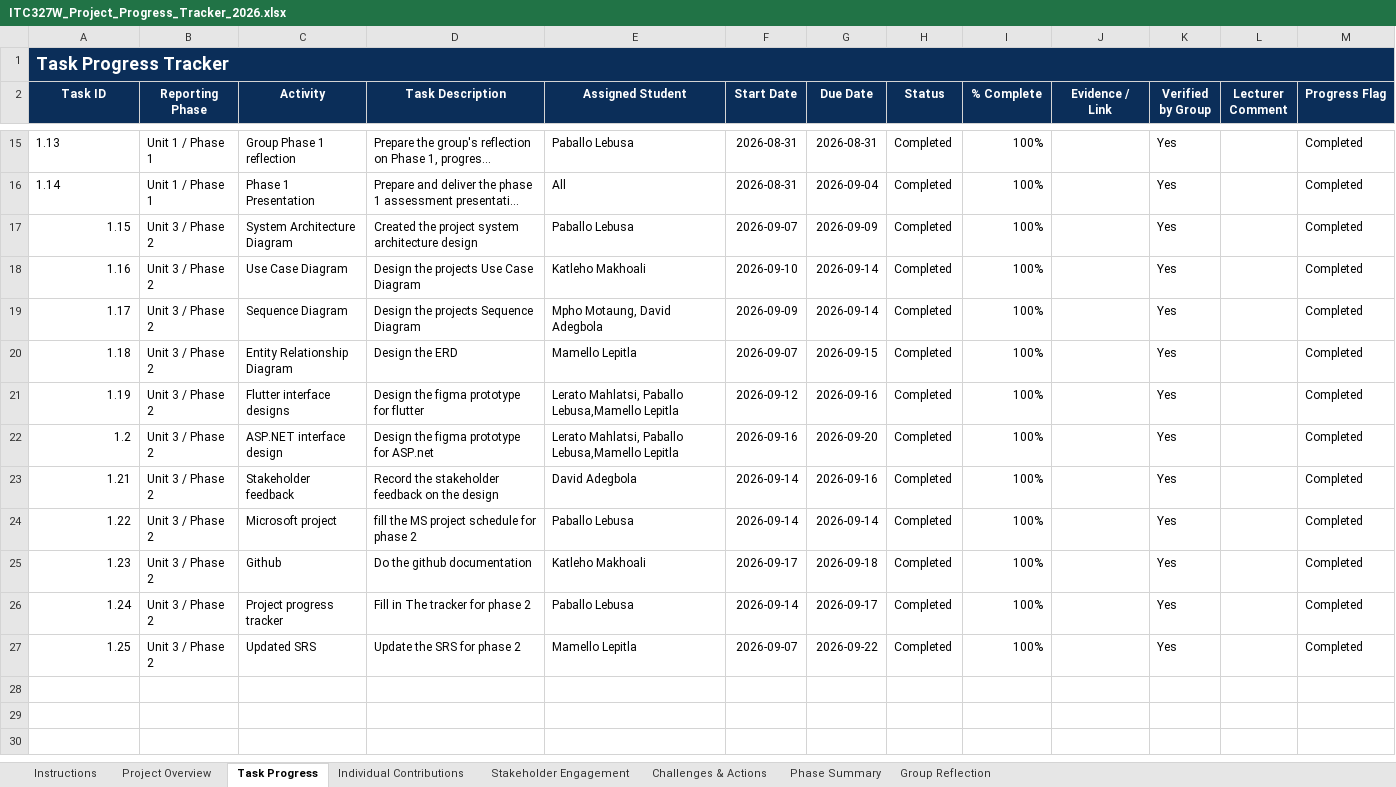
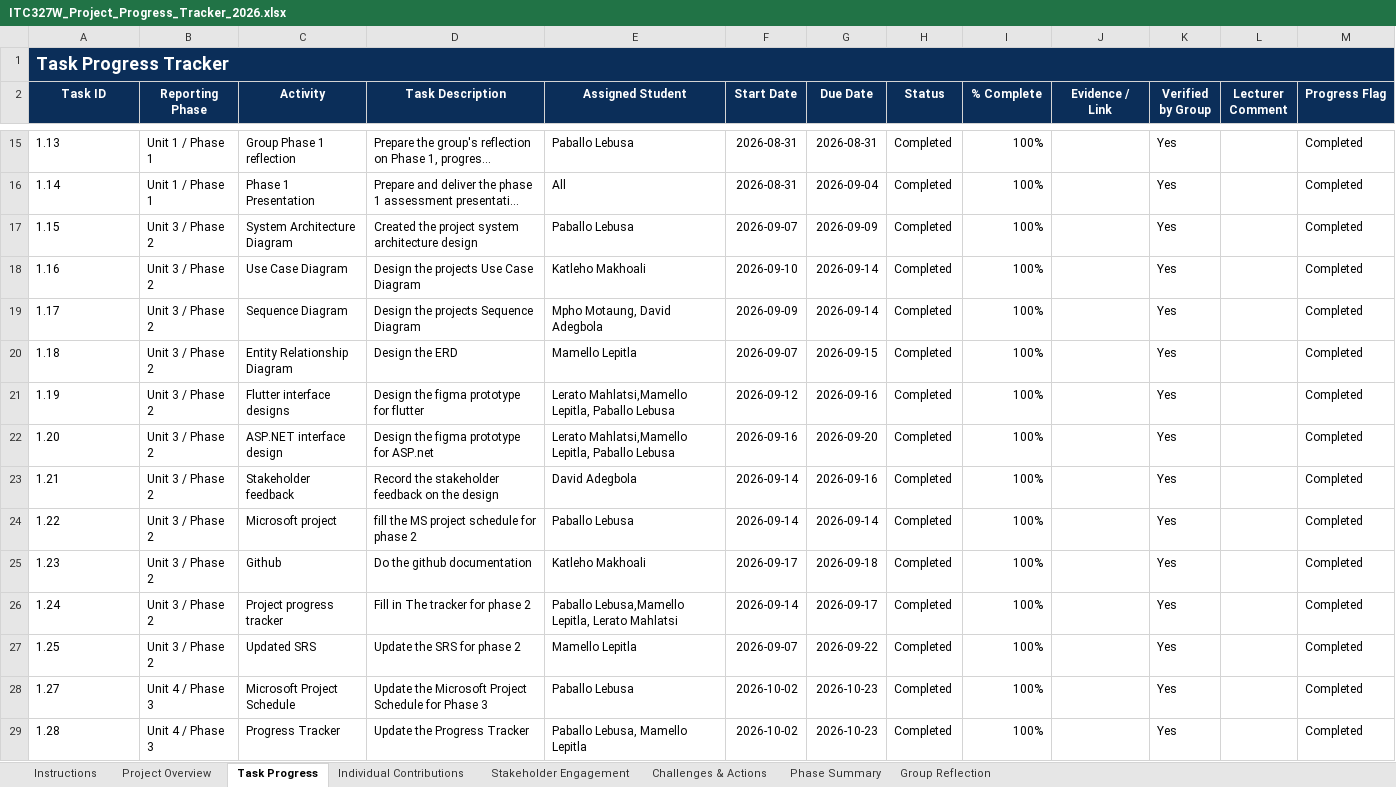
Before and after one commit to Katleho-19/WIL-Project-2026, an Excel workbook: documents/ITC327W_Project_Progress_Tracker_2026.xlsx, sheet Task Progress, drawn as a sheet; only a part is shown, gaps mark what is left out; long unchanged cells end in …; values as stored, in another font and other column widths than the file's, no borders; conditional formats and table styles not drawn; the diff covers the shown part only; the diff names each change by its address in the sheet, - before the commit and + after, or states it on an @@ line.

Commit message:
Uploading documentation for phase3

```diff
--- a/documents/ITC327W_Project_Progress_Tracker_2026.xlsx (sheet Task Progress)
+++ b/documents/ITC327W_Project_Progress_Tracker_2026.xlsx (sheet Task Progress)
-A17:A21 alignment: right
+A17:A21 alignment: left
-E21:E22 (Assigned Student): Lerato Mahlatsi, Paballo Lebusa,Mamello Lepitla
+E21:E22 (Assigned Student): Lerato Mahlatsi,Mamello Lepitla, Paballo Lebusa
-A22 (Task ID): 1.2
+A22 (Task ID): 1.20
-A23:A27 alignment: right
+A23:A27 alignment: left
-E26 (Assigned Student): Paballo Lebusa
+E26 (Assigned Student): Paballo Lebusa,Mamello Lepitla, Lerato Mahlatsi
+row 28: 1.27 | Unit 4 / Phase 3 | Microsoft Project Schedule | Update the Microsoft Project Schedule for Phase 3 | Paballo Lebusa | 2026-10-02 | 2026-10-23 | Completed | 100% |  | Yes |  | Completed
+row 29: 1.28 | Unit 4 / Phase 3 | Progress Tracker | Update the Progress Tracker | Paballo Lebusa, Mamello Lepitla | 2026-10-02 | 2026-10-23 | Completed | 100% |  | Yes |  | Completed
```
Also changed, not shown: 19 added rows elsewhere in this sheet, sheet Individual Contributions, sheet Challenges & Actions, sheet Group Reflection, sheet Project Overview, sheet Stakeholder Engagement, sheet Phase Summary, formulas that keep their value, charts or pictures, 3 other files.
